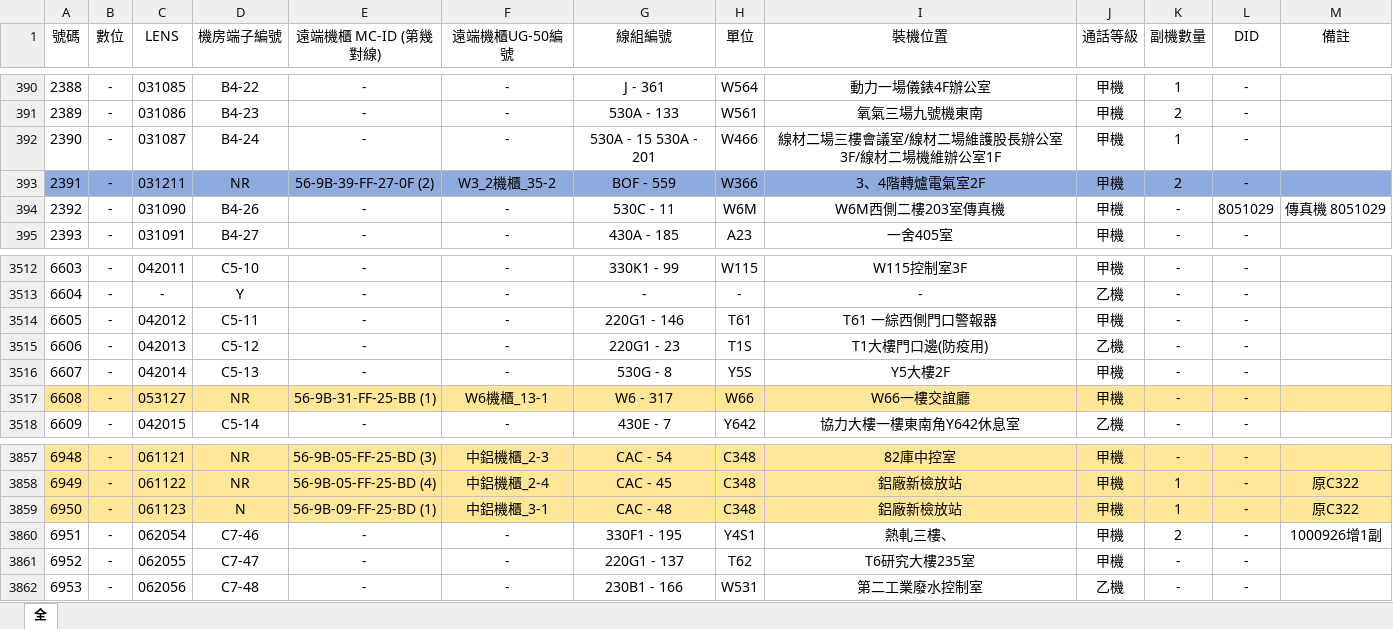
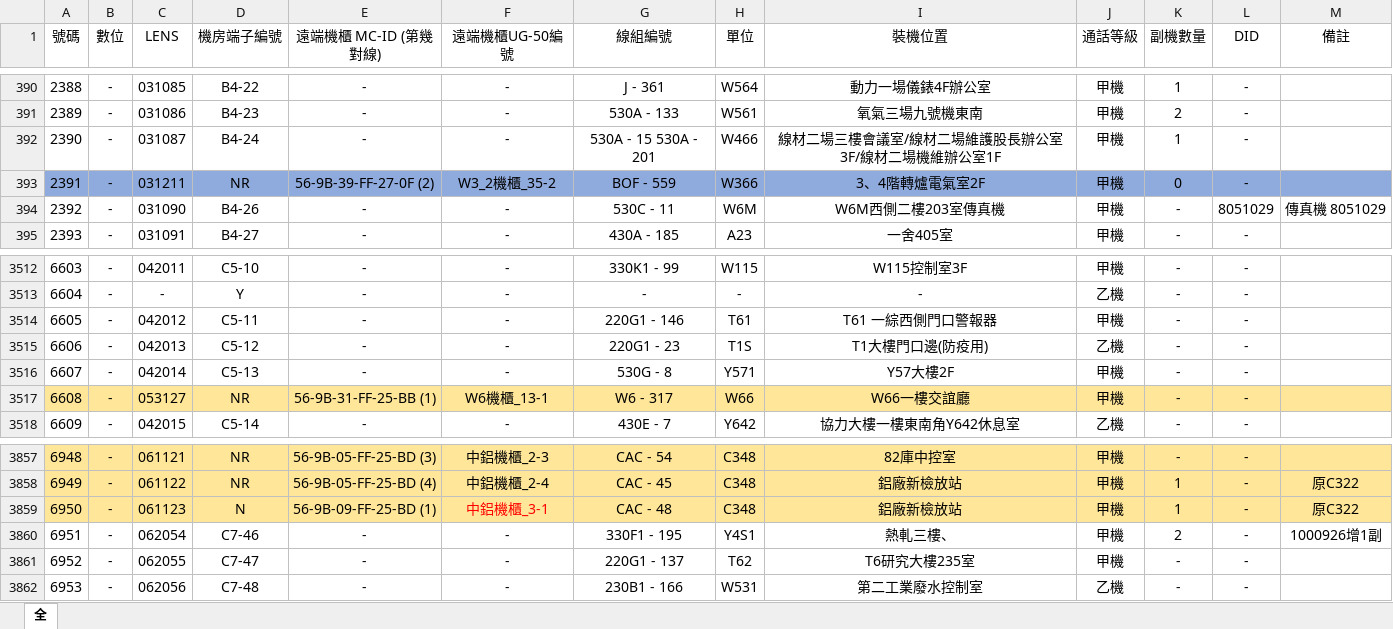
Before and after one commit to CSC-W513/search, an Excel workbook: tel/電話資料.xlsx, sheet 全, drawn as a sheet; only a part is shown, gaps mark what is left out; values as stored, in another font and other column widths than the file's, no borders; the diff names each change by its address in the sheet, - before the commit and + after, or states it on an @@ line.

```diff
--- a/tel/電話資料.xlsx (sheet 全)
+++ b/tel/電話資料.xlsx (sheet 全)
-K393 (副機數量): 2
+K393 (副機數量): 0
-H3516 (單位): Y5S
+H3516 (單位): Y571
-I3516 (裝機位置): Y5大樓2F
+I3516 (裝機位置): Y57大樓2F
-F3859 text colour: black
+F3859 text colour: #FF0000
```
Also changed, not shown: tel/調度資料.xlsx.
